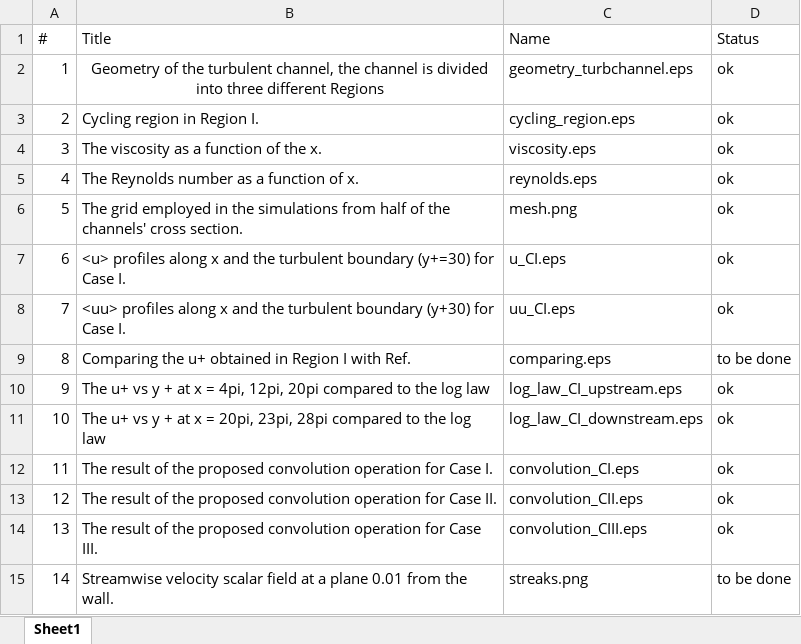
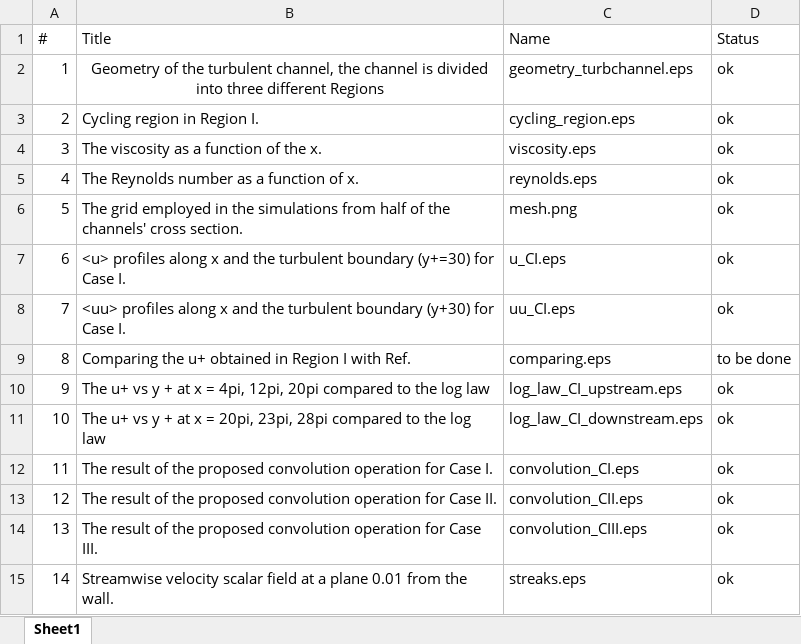
Before and after one commit to vcleite2019/FEDSM_Paper, an Excel workbook: Figures_Content.xlsx, sheet Sheet1, drawn as a sheet; values as stored, in another font and other column widths than the file's, no borders; the diff names each change by its address in the sheet, - before the commit and + after, or states it on an @@ line.

```diff
--- a/Figures_Content.xlsx (sheet Sheet1)
+++ b/Figures_Content.xlsx (sheet Sheet1)
-C15 (Name): streaks.png
+C15 (Name): streaks.eps
-D15 (Status): to be done
+D15 (Status): ok
```
Also changed, not shown: 17 other files.
